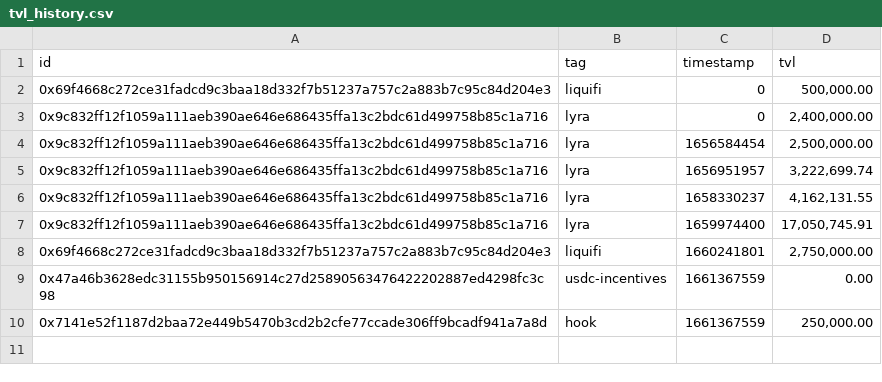
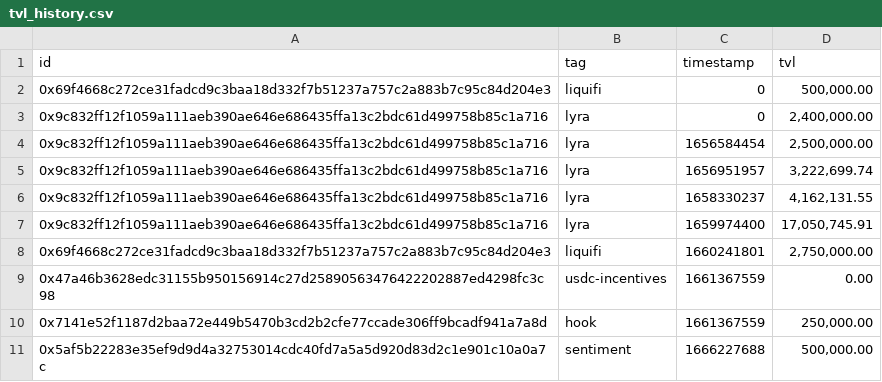
Before and after one commit to sherlock-protocol/sherlock-v2-indexer, a CSV file: meta/tvl_history.csv, drawn as a sheet.

```diff
--- a/meta/tvl_history.csv
+++ b/meta/tvl_history.csv
@@ -10 +10,2 @@ id,tag,timestamp,tvl
 0x7141e52f1187d2baa72e449b5470b3cd2b2cfe77ccade306ff9bcadf941a7a8d,hook,1661367559,"250,000.00"
+0x5af5b22283e35ef9d9d4a32753014cdc40fd7a5a5d920d83d2c1e901c10a0a7c,sentiment,1666227688,"500,000.00"
```
Also changed, not shown: meta/protocols.csv.
